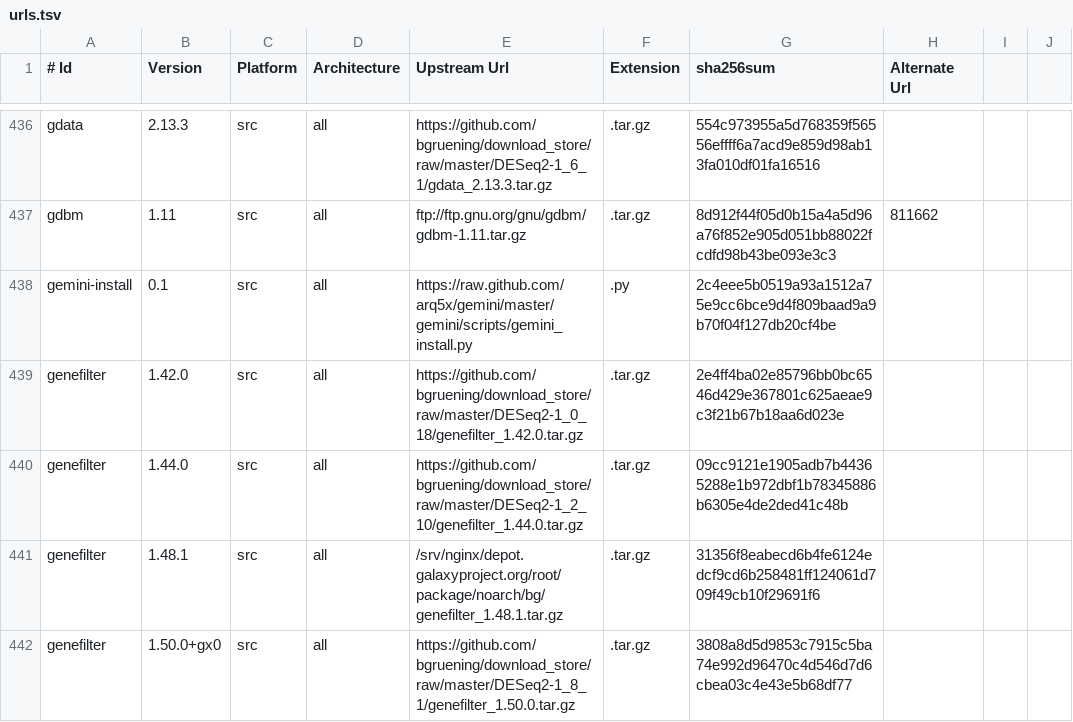
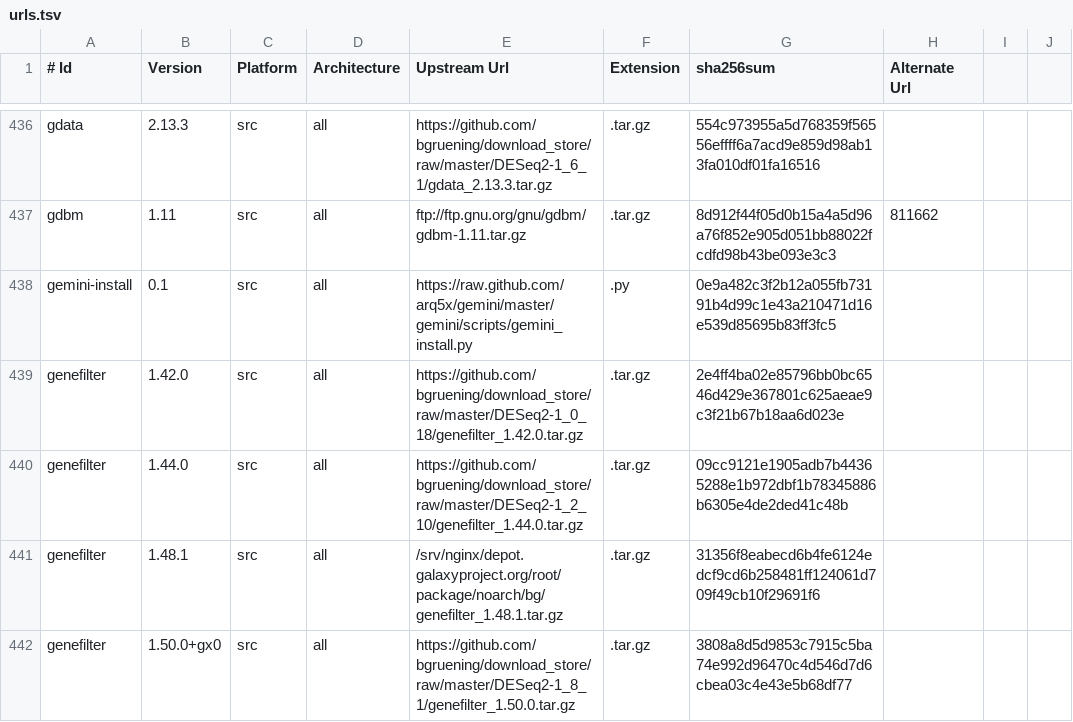
Before and after one commit to galaxyproject/cargo-port, a TSV file: urls.tsv, drawn as a sheet; only a part is shown, gaps mark what is left out.

Commit message:
Correct sha256 on gemini

```diff
--- a/urls.tsv
+++ b/urls.tsv
@@ -437,3 +437,3 @@ gdata	2.13.3	src	all	https://github.com/bgruening/download_store/raw/master/DESe
 gdbm	1.11	src	all	ftp://ftp.gnu.org/gnu/gdbm/gdbm-1.11.tar.gz	.tar.gz	8d912f44f05d0b15a4a5d96a76f852e905d051bb88022fcdfd98b43be093e3c3	811662		
-gemini-install	0.1	src	all	https://raw.github.com/arq5x/gemini/master/gemini/scripts/gemini_install.py	.py	2c4eee5b0519a93a1512a75e9cc6bce9d4f809baad9a9b70f04f127db20cf4be			
+gemini-install	0.1	src	all	https://raw.github.com/arq5x/gemini/master/gemini/scripts/gemini_install.py	.py	0e9a482c3f2b12a055fb73191b4d99c1e43a210471d16e539d85695b83ff3fc5			
 genefilter	1.42.0	src	all	https://github.com/bgruening/download_store/raw/master/DESeq2-1_0_18/genefilter_1.42.0.tar.gz	.tar.gz	2e4ff4ba02e85796bb0bc6546d429e367801c625aeae9c3f21b67b18aa6d023e			
```
